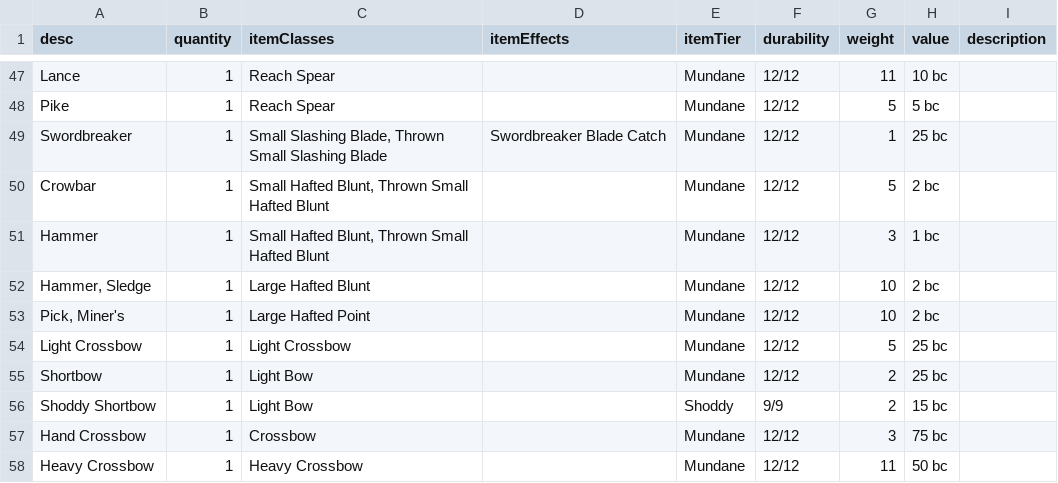
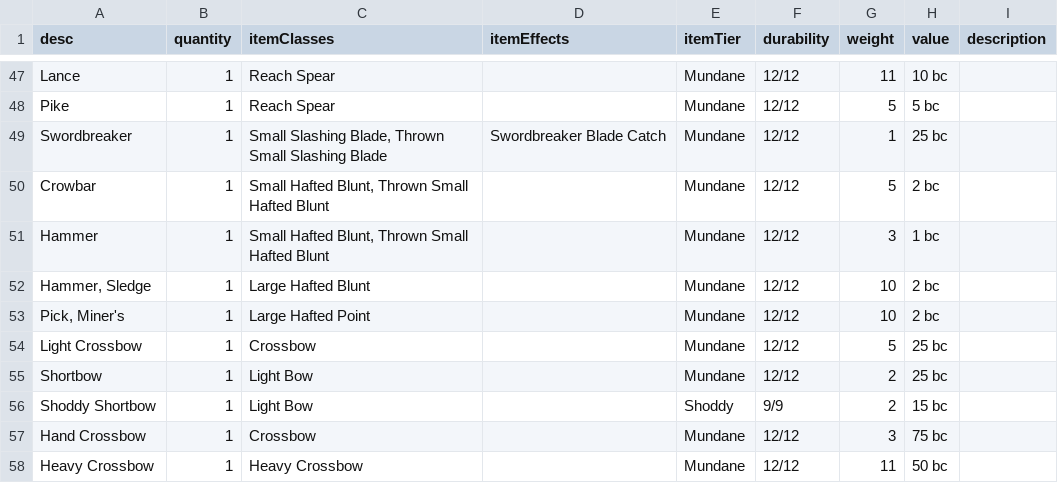
Before and after one commit to CogentRoleplayCommunity/FogentRoleplay, a CSV file: ItemData.csv, drawn as a sheet; only a part is shown, gaps mark what is left out.

```diff
--- a/ItemData.csv
+++ b/ItemData.csv
@@ -55,3 +55,3 @@ Hammer,1,"Small Hafted Blunt, Thrown Small Hafted Blunt",,Mundane,12/12,3,1 bc,
 "Pick, Miner's",1,Large Hafted Point,,Mundane,12/12,10,2 bc,
-Light Crossbow,1,Light Crossbow,,Mundane,12/12,5,25 bc,
+Light Crossbow,1,Crossbow,,Mundane,12/12,5,25 bc,
 Shortbow,1,Light Bow,,Mundane,12/12,2,25 bc,
```
Also changed, not shown: WeaponClassData.csv, WeaponSkillData.csv.
